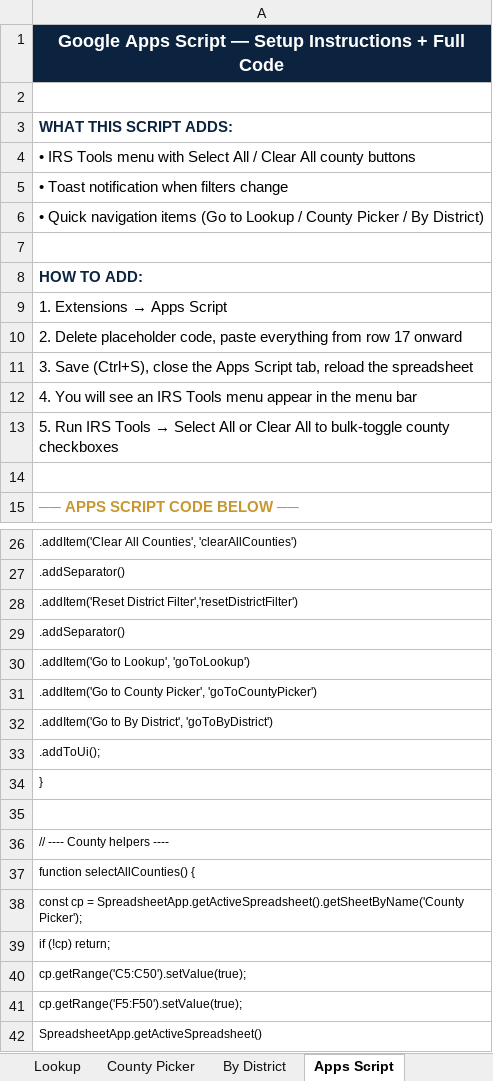
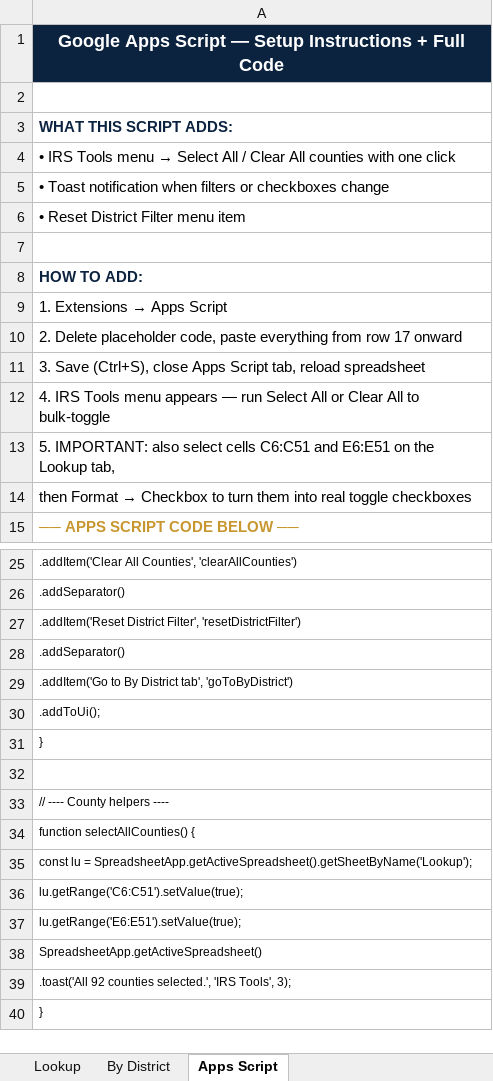
Before and after one commit to dcoll12/indianastats, an Excel workbook: Indiana_County_Candidates_2026.xlsx, sheet Apps Script, drawn as a sheet; only a part is shown, gaps mark what is left out; the shorter side is filled out with more unchanged rows; values as stored, in another font and other column widths than the file's, no borders; removed rows and columns are numbered as before the commit, all else as after; the diff covers the shown part only; the diff names each change by its address in the sheet, - before the commit and + after, or states it on an @@ line.

```diff
--- a/Indiana_County_Candidates_2026.xlsx (sheet Apps Script)
+++ b/Indiana_County_Candidates_2026.xlsx (sheet Apps Script)
-sheet tab: County Picker
@@ A4: …Tools menu with Select All / Clear All county buttons → …Tools menu → Select All / Clear All counties with one click @@
-A5: …when filters change
+A5: …when filters or checkboxes change
-A6: • Quick navigation items (Go to Lookup / County Picker / By District)
+A6: • Reset District Filter menu item
-A11: …(Ctrl+S), close the Apps Script tab, reload the spreadsheet
+A11: …(Ctrl+S), close Apps Script tab, reload spreadsheet
-A12: 4. You will see an IRS Tools menu appear in the menu bar
+A12: 4. IRS Tools menu appears — run Select All or Clear All to bulk-toggle
@@ A13: 5. Run IRS Tools → Select All or Clear All to bulk-toggle county checkboxes → 5. IMPORTANT: also select cells C6:C51 and E6:E51 on the Lookup tab, @@
@@ A14: (empty) → then Format → Checkbox to turn them into real toggle checkboxes @@
-A27: .addItem('Reset District Filter','resetDistrictFilter')
+A27: .addItem('Reset District Filter', 'resetDistrictFilter')
-A29: .addItem('Go to Lookup', 'goToLookup')
+A29: .addItem('Go to By District tab', 'goToByDistrict')
-row 31: .addItem('Go to County Picker', 'goToCountyPicker')
-row 32: .addItem('Go to By District', 'goToByDistrict')
-A35: const cp = SpreadsheetApp.getActiveSpreadsheet().getSheetByName('County Picker');
+A35: const lu = SpreadsheetApp.getActiveSpreadsheet().getSheetByName('Lookup');
-A36: if (!cp) return;
+A36: lu.getRange('C6:C51').setValue(true);
-A37: cp.getRange('C5:C50').setValue(true);
+A37: lu.getRange('E6:E51').setValue(true);
-row 41: cp.getRange('F5:F50').setValue(true);
```
Also changed, not shown: 3 added rows, 20 removed rows and 24 edited cells elsewhere in this sheet, sheet Lookup, 1 other file.
